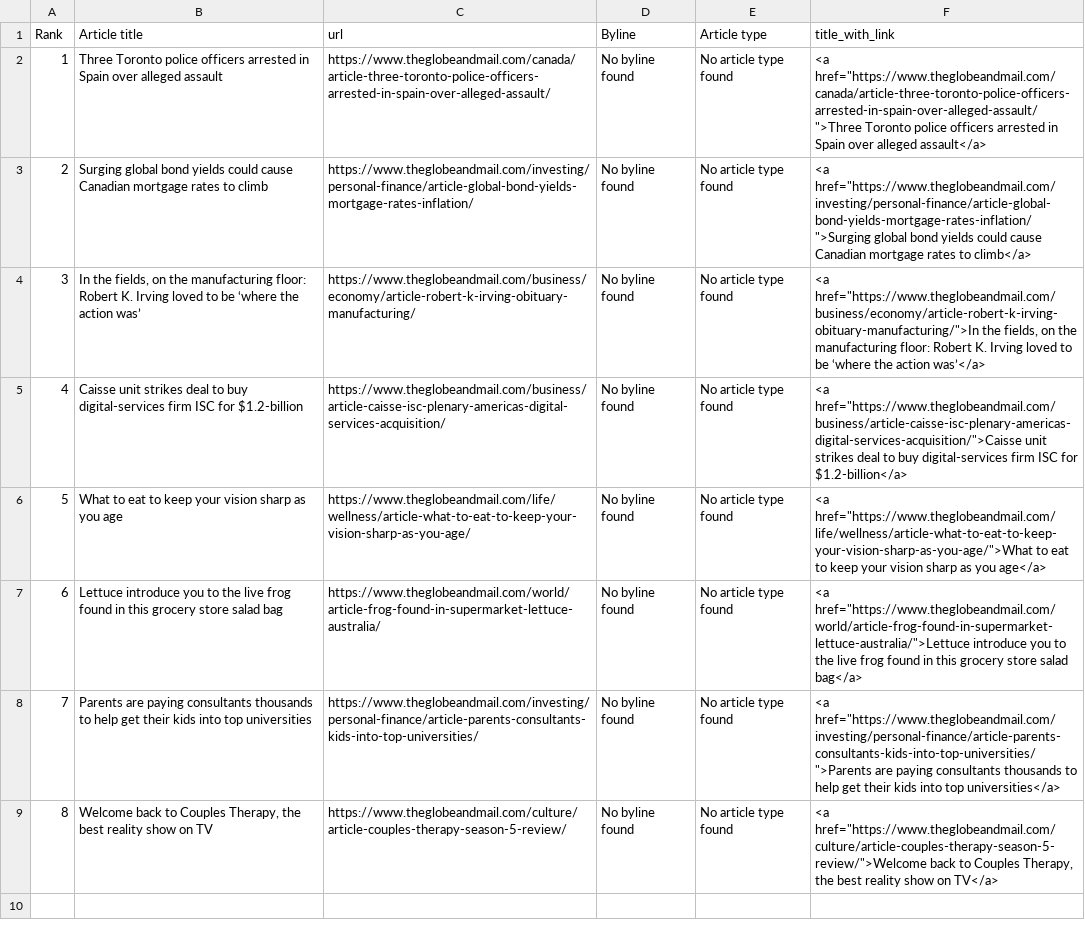
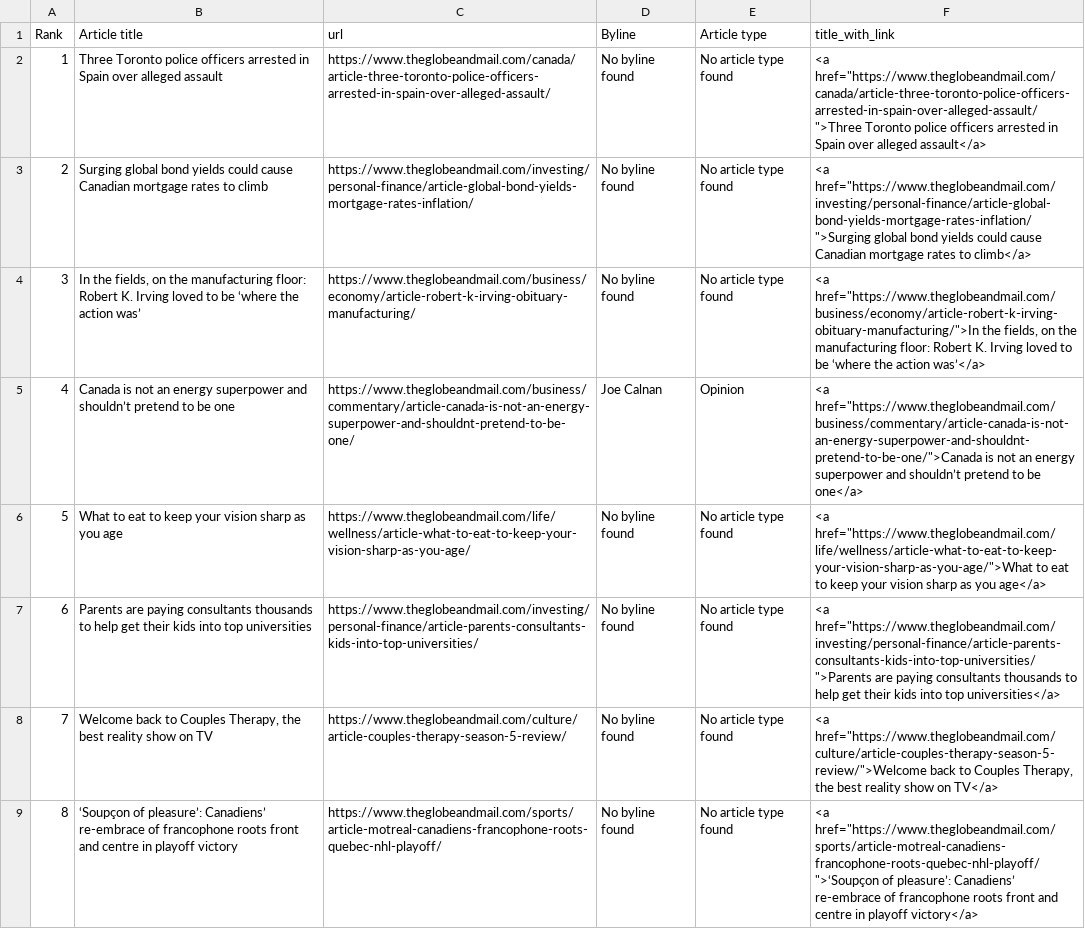
Before and after one commit to caoramckenna/canada-news-trending-stories, a CSV file: GlobeAndMailScrape.csv, drawn as a sheet.

```diff
--- a/GlobeAndMailScrape.csv
+++ b/GlobeAndMailScrape.csv
@@ -4,6 +4,6 @@ Rank,Article title,url,Byline,Article type,title_with_link
 3,"In the fields, on the manufacturing floor: Robert K. Irving loved to be ‘where the action was’",https://www.theglobeandmail.com/business/economy/article-robert-k-irving-obituary-manufacturing/,No byline found,No article type found,"<a href=""https://www.theglobeandmail.com/business/economy/article-robert-k-irving-obituary-manufacturing/"">In the fields, on the manufacturing floor: Robert K. Irving loved to be ‘where the action was’</a>"
-4,Caisse unit strikes deal to buy digital-services firm ISC for $1.2-billion,https://www.theglobeandmail.com/business/article-caisse-isc-plenary-americas-digital-services-acquisition/,No byline found,No article type found,"<a href=""https://www.theglobeandmail.com/business/article-caisse-isc-plenary-americas-digital-services-acquisition/"">Caisse unit strikes deal to buy digital-services firm ISC for $1.2-billion</a>"
+4,Canada is not an energy superpower and shouldn’t pretend to be one,https://www.theglobeandmail.com/business/commentary/article-canada-is-not-an-energy-superpower-and-shouldnt-pretend-to-be-one/,Joe Calnan,Opinion,"<a href=""https://www.theglobeandmail.com/business/commentary/article-canada-is-not-an-energy-superpower-and-shouldnt-pretend-to-be-one/"">Canada is not an energy superpower and shouldn’t pretend to be one</a>"
 5,What to eat to keep your vision sharp as you age,https://www.theglobeandmail.com/life/wellness/article-what-to-eat-to-keep-your-vision-sharp-as-you-age/,No byline found,No article type found,"<a href=""https://www.theglobeandmail.com/life/wellness/article-what-to-eat-to-keep-your-vision-sharp-as-you-age/"">What to eat to keep your vision sharp as you age</a>"
-6,Lettuce introduce you to the live frog found in this grocery store salad bag,https://www.theglobeandmail.com/world/article-frog-found-in-supermarket-lettuce-australia/,No byline found,No article type found,"<a href=""https://www.theglobeandmail.com/world/article-frog-found-in-supermarket-lettuce-australia/"">Lettuce introduce you to the live frog found in this grocery store salad bag</a>"
-7,Parents are paying consultants thousands to help get their kids into top universities,https://www.theglobeandmail.com/investing/personal-finance/article-parents-consultants-kids-into-top-universities/,No byline found,No article type found,"<a href=""https://www.theglobeandmail.com/investing/personal-finance/article-parents-consultants-kids-into-top-universities/"">Parents are paying consultants thousands to help get their kids into top universities</a>"
-8,"Welcome back to Couples Therapy, the best reality show on TV",https://www.theglobeandmail.com/culture/article-couples-therapy-season-5-review/,No byline found,No article type found,"<a href=""https://www.theglobeandmail.com/culture/article-couples-therapy-season-5-review/"">Welcome back to Couples Therapy, the best reality show on TV</a>"
+6,Parents are paying consultants thousands to help get their kids into top universities,https://www.theglobeandmail.com/investing/personal-finance/article-parents-consultants-kids-into-top-universities/,No byline found,No article type found,"<a href=""https://www.theglobeandmail.com/investing/personal-finance/article-parents-consultants-kids-into-top-universities/"">Parents are paying consultants thousands to help get their kids into top universities</a>"
+7,"Welcome back to Couples Therapy, the best reality show on TV",https://www.theglobeandmail.com/culture/article-couples-therapy-season-5-review/,No byline found,No article type found,"<a href=""https://www.theglobeandmail.com/culture/article-couples-therapy-season-5-review/"">Welcome back to Couples Therapy, the best reality show on TV</a>"
+8,‘Soupçon of pleasure’: Canadiens’ re-embrace of francophone roots front and centre in playoff victory,https://www.theglobeandmail.com/sports/article-motreal-canadiens-francophone-roots-quebec-nhl-playoff/,No byline found,No article type found,"<a href=""https://www.theglobeandmail.com/sports/article-motreal-canadiens-francophone-roots-quebec-nhl-playoff/"">‘Soupçon of pleasure’: Canadiens’ re-embrace of francophone roots front and centre in playoff victory</a>"
```
Also changed, not shown: 3 other files.
